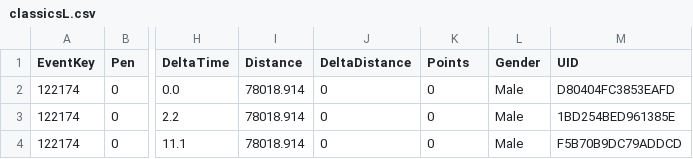
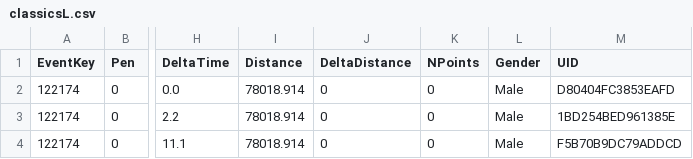
Before and after one commit to somaek/somaek.github.io, a CSV file: classicsL.csv, drawn as a sheet; only a part is shown, gaps mark what is left out; the diff names each change by its address in the sheet, - before the commit and + after, or states it on an @@ line.

Commit message:
Add files via upload

```diff
--- a/classicsL.csv
+++ b/classicsL.csv
-K1: Points
+K1: NPoints
```
